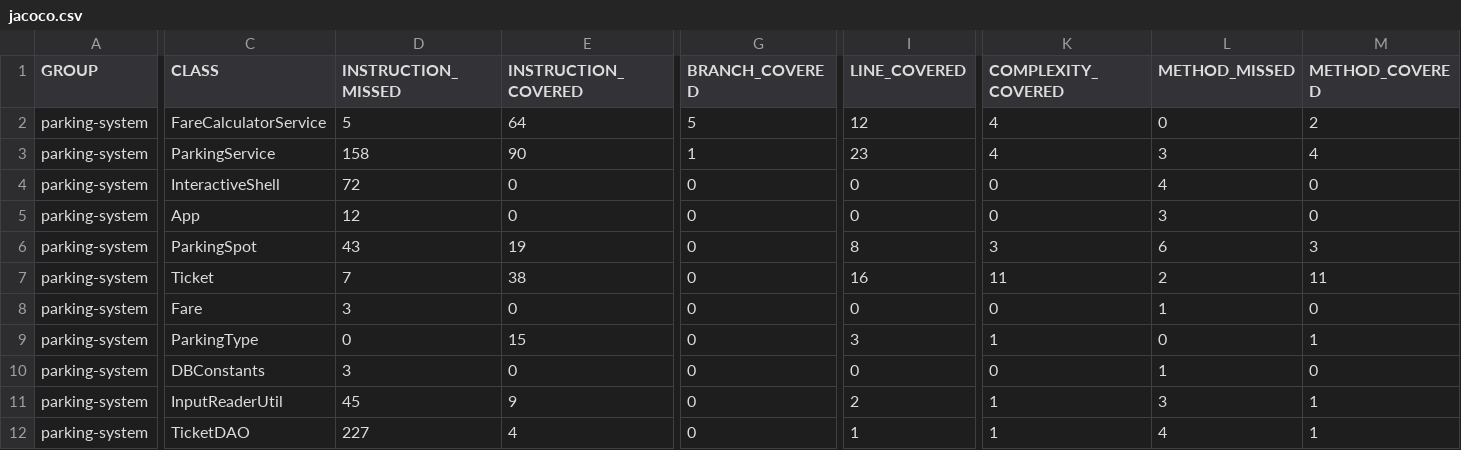
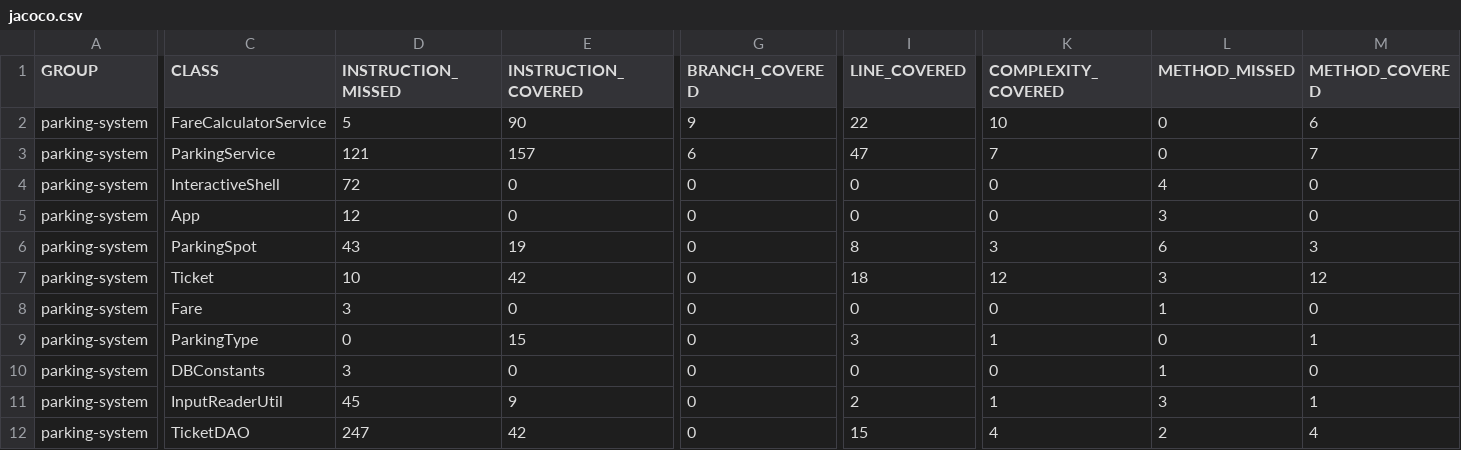
Before and after one commit to HantWane/MAREZ_Antoine_tester_java, a CSV file: target/site/jacoco/jacoco.csv, drawn as a sheet; only a part is shown, gaps mark what is left out; the diff covers the shown part only; the diff names each change by its address in the sheet, - before the commit and + after, or states it on an @@ line.

```diff
--- a/target/site/jacoco/jacoco.csv
+++ b/target/site/jacoco/jacoco.csv
-E2 (INSTRUCTION_COVERED): 64
+E2 (INSTRUCTION_COVERED): 90
-G2 (BRANCH_COVERED): 5
+G2 (BRANCH_COVERED): 9
-I2 (LINE_COVERED): 12
+I2 (LINE_COVERED): 22
-K2 (COMPLEXITY_COVERED): 4
+K2 (COMPLEXITY_COVERED): 10
-M2 (METHOD_COVERED): 2
+M2 (METHOD_COVERED): 6
-D3 (INSTRUCTION_MISSED): 158
+D3 (INSTRUCTION_MISSED): 121
-E3 (INSTRUCTION_COVERED): 90
+E3 (INSTRUCTION_COVERED): 157
-G3 (BRANCH_COVERED): 1
+G3 (BRANCH_COVERED): 6
-I3 (LINE_COVERED): 23
+I3 (LINE_COVERED): 47
-K3 (COMPLEXITY_COVERED): 4
+K3 (COMPLEXITY_COVERED): 7
-L3 (METHOD_MISSED): 3
+L3 (METHOD_MISSED): 0
-M3 (METHOD_COVERED): 4
+M3 (METHOD_COVERED): 7
-D7 (INSTRUCTION_MISSED): 7
+D7 (INSTRUCTION_MISSED): 10
-E7 (INSTRUCTION_COVERED): 38
+E7 (INSTRUCTION_COVERED): 42
-I7 (LINE_COVERED): 16
+I7 (LINE_COVERED): 18
-K7 (COMPLEXITY_COVERED): 11
+K7 (COMPLEXITY_COVERED): 12
-L7 (METHOD_MISSED): 2
+L7 (METHOD_MISSED): 3
-M7 (METHOD_COVERED): 11
+M7 (METHOD_COVERED): 12
-D12 (INSTRUCTION_MISSED): 227
+D12 (INSTRUCTION_MISSED): 247
-E12 (INSTRUCTION_COVERED): 4
+E12 (INSTRUCTION_COVERED): 42
-I12 (LINE_COVERED): 1
+I12 (LINE_COVERED): 15
-K12 (COMPLEXITY_COVERED): 1
+K12 (COMPLEXITY_COVERED): 4
-L12 (METHOD_MISSED): 4
+L12 (METHOD_MISSED): 2
-M12 (METHOD_COVERED): 1
+M12 (METHOD_COVERED): 4
```
Also changed, not shown: 22 edited cells elsewhere in this file, 57 other files.
